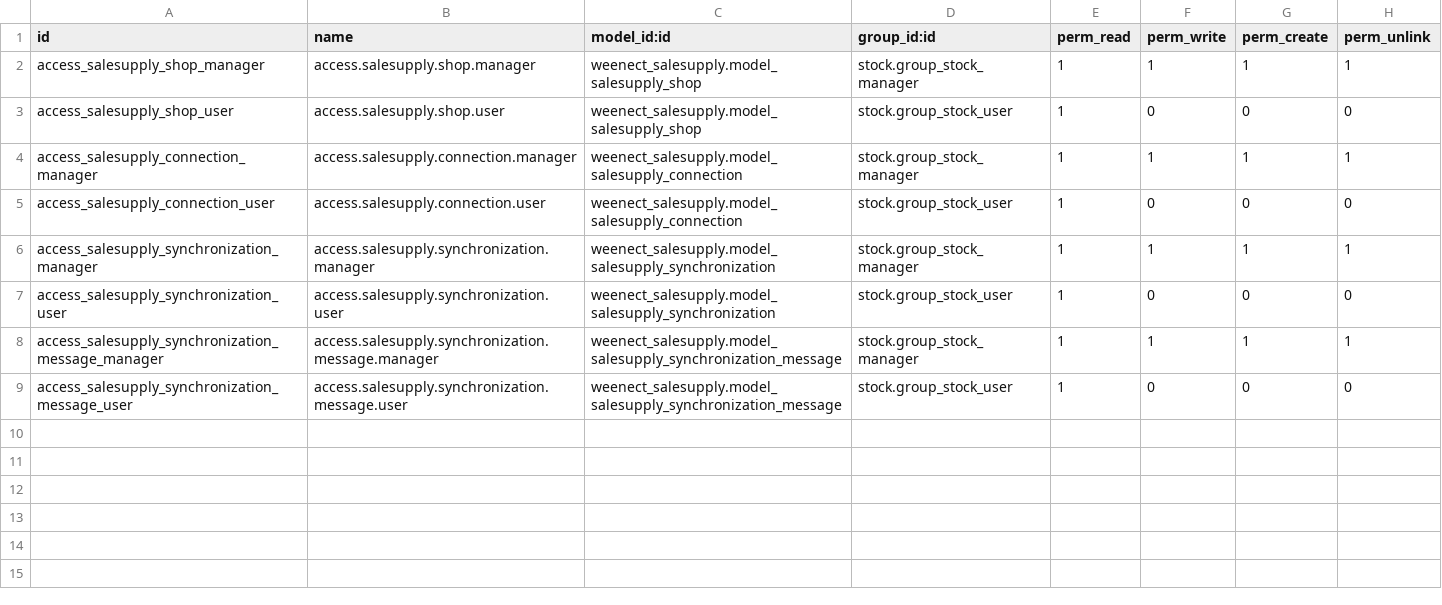
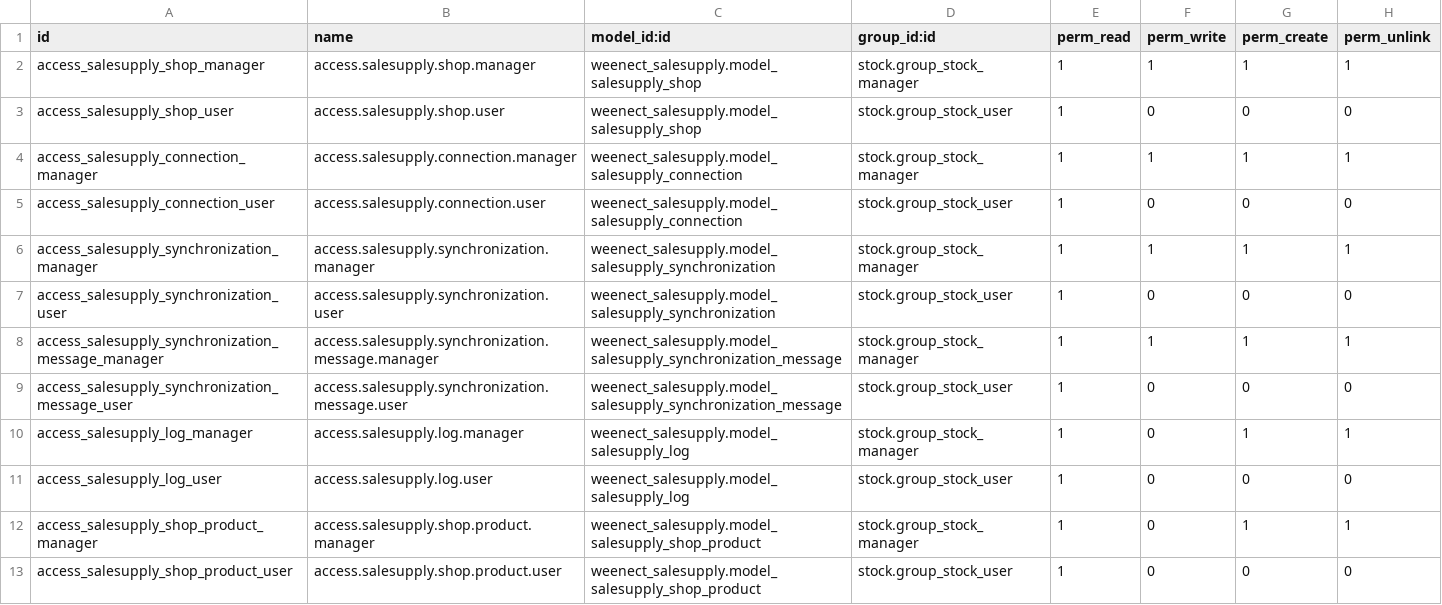
Before and after one commit to limpidit/weenect-addons, a CSV file: weenect_salesupply/security/ir.model.access.csv, drawn as a sheet; the diff names each change by its address in the sheet, - before the commit and + after, or states it on an @@ line.

Commit message:
wip - product synchronisation

```diff
--- a/weenect_salesupply/security/ir.model.access.csv
+++ b/weenect_salesupply/security/ir.model.access.csv
+row 10: access_salesupply_log_manager | access.salesupply.log.manager | weenect_salesupply.model_salesupply_log | stock.group_stock_manager | 1 | 0 | 1 | 1
+row 11: access_salesupply_log_user | access.salesupply.log.user | weenect_salesupply.model_salesupply_log | stock.group_stock_user | 1 | 0 | 0 | 0
+row 12: access_salesupply_shop_product_manager | access.salesupply.shop.product.manager | weenect_salesupply.model_salesupply_shop_product | stock.group_stock_manager | 1 | 0 | 1 | 1
+row 13: access_salesupply_shop_product_user | access.salesupply.shop.product.user | weenect_salesupply.model_salesupply_shop_product | stock.group_stock_user | 1 | 0 | 0 | 0
```
Also changed, not shown: 12 other files.
